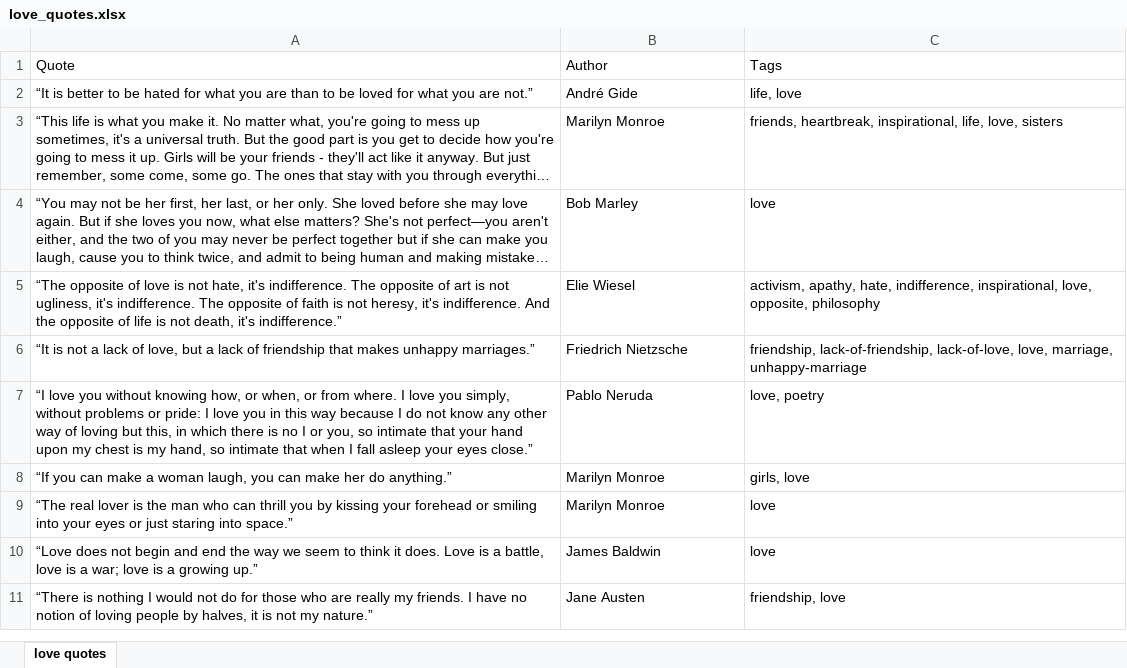
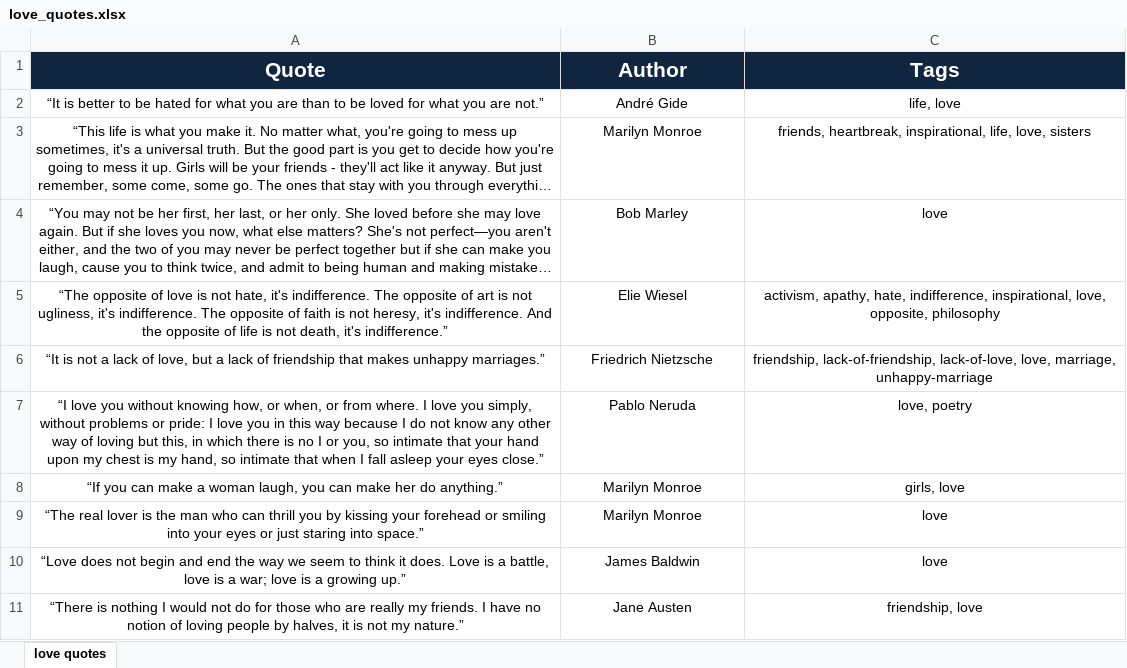
Before and after one commit to dinaibrahim6/web-scraping-journey, an Excel workbook: ScrapQuotes_to_Excel/love_quotes.xlsx, sheet love quotes, drawn as a sheet; long unchanged cells end in …; values as stored, in another font and other column widths than the file's, no borders; the diff names each change by its address in the sheet, - before the commit and + after, or states it on an @@ line.

```diff
--- a/ScrapQuotes_to_Excel/love_quotes.xlsx (sheet love quotes)
+++ b/ScrapQuotes_to_Excel/love_quotes.xlsx (sheet love quotes)
-A1:C11 alignment: left
+A1:C11 alignment: center
@@ A1:C1 fill: none → #10253F, bold: off → on, text colour: black → #FFFFFF, text size: larger @@
```
Also changed, not shown: 1 other file.
